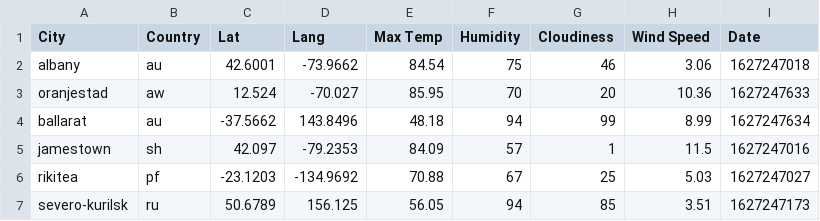
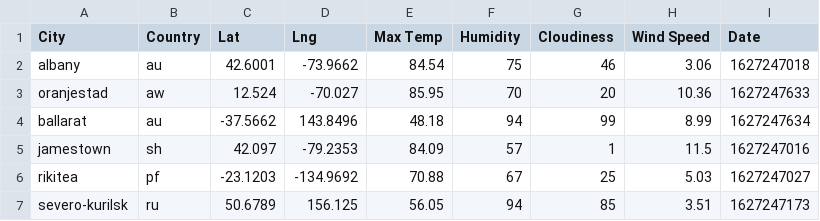
Before and after one commit to GalynaM/python-APIs-challenge, a CSV file: Output/city_weather.csv, drawn as a sheet; only a part is shown.

```diff
--- a/Output/city_weather.csv
+++ b/Output/city_weather.csv
@@ -1,2 +1,2 @@
-City,Country,Lat,Lang,Max Temp,Humidity,Cloudiness,Wind Speed,Date
+City,Country,Lat,Lng,Max Temp,Humidity,Cloudiness,Wind Speed,Date
 albany,au,42.6001,-73.9662,84.54,75,46,3.06,1627247018
```
Also changed, not shown: 4 other files.
